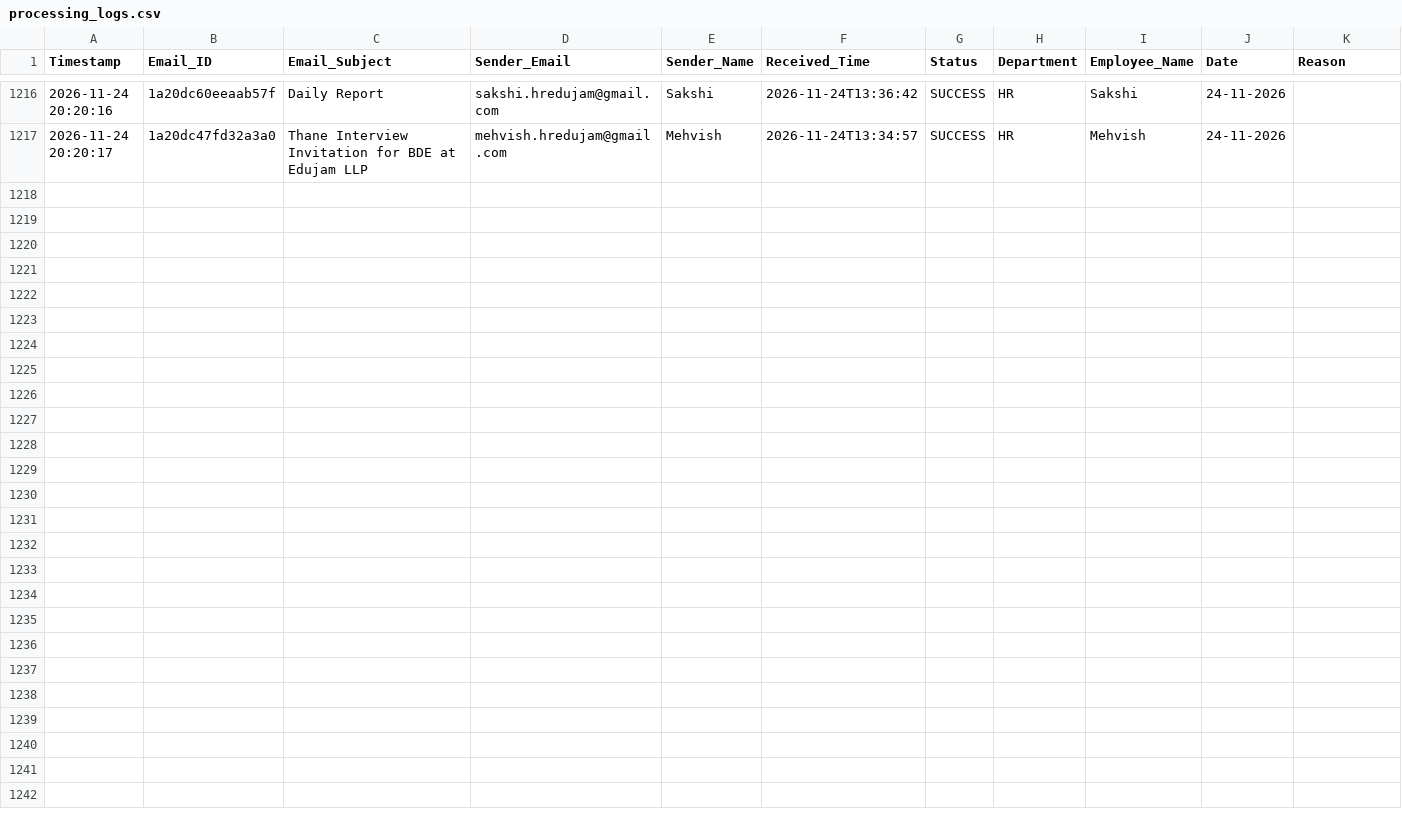
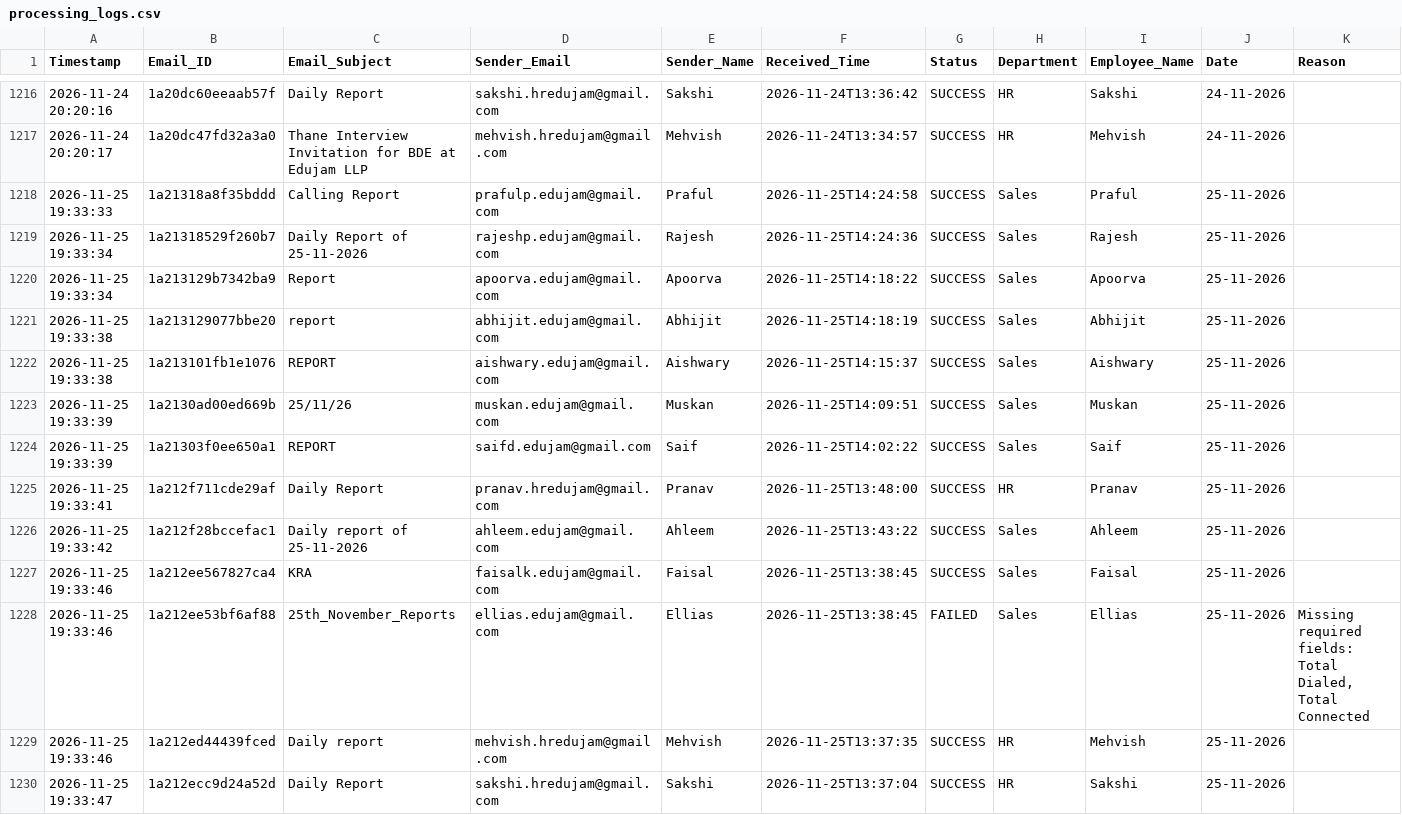
Before and after one commit to Hardik0241/Report_Automation, a CSV file: Working_Report_Editor/logs/processing_logs.csv, drawn as a sheet; only a part is shown, gaps mark what is left out; rows hold the shown columns only; the diff names each change by its address in the sheet, - before the commit and + after, or states it on an @@ line.

```diff
--- a/Working_Report_Editor/logs/processing_logs.csv
+++ b/Working_Report_Editor/logs/processing_logs.csv
+row 1218: 2026-11-25 19:33:33 | 1a21318a8f35bddd | Calling Report | prafulp.edujam@gmail.com | Praful | 2026-11-25T14:24:58 | SUCCESS | Sales | Praful | 25-11-2026
+row 1219: 2026-11-25 19:33:34 | 1a21318529f260b7 | Daily Report of 25-11-2026 | rajeshp.edujam@gmail.com | Rajesh | 2026-11-25T14:24:36 | SUCCESS | Sales | Rajesh | 25-11-2026
+row 1220: 2026-11-25 19:33:34 | 1a213129b7342ba9 | Report | apoorva.edujam@gmail.com | Apoorva | 2026-11-25T14:18:22 | SUCCESS | Sales | Apoorva | 25-11-2026
+row 1221: 2026-11-25 19:33:38 | 1a213129077bbe20 | report | abhijit.edujam@gmail.com | Abhijit | 2026-11-25T14:18:19 | SUCCESS | Sales | Abhijit | 25-11-2026
+row 1222: 2026-11-25 19:33:38 | 1a213101fb1e1076 | REPORT | aishwary.edujam@gmail.com | Aishwary | 2026-11-25T14:15:37 | SUCCESS | Sales | Aishwary | 25-11-2026
+row 1223: 2026-11-25 19:33:39 | 1a2130ad00ed669b | 25/11/26 | muskan.edujam@gmail.com | Muskan | 2026-11-25T14:09:51 | SUCCESS | Sales | Muskan | 25-11-2026
+row 1224: 2026-11-25 19:33:39 | 1a21303f0ee650a1 | REPORT | saifd.edujam@gmail.com | Saif | 2026-11-25T14:02:22 | SUCCESS | Sales | Saif | 25-11-2026
+row 1225: 2026-11-25 19:33:41 | 1a212f711cde29af | Daily Report | pranav.hredujam@gmail.com | Pranav | 2026-11-25T13:48:00 | SUCCESS | HR | Pranav | 25-11-2026
+row 1226: 2026-11-25 19:33:42 | 1a212f28bccefac1 | Daily report of 25-11-2026 | ahleem.edujam@gmail.com | Ahleem | 2026-11-25T13:43:22 | SUCCESS | Sales | Ahleem | 25-11-2026
+row 1227: 2026-11-25 19:33:46 | 1a212ee567827ca4 | KRA | faisalk.edujam@gmail.com | Faisal | 2026-11-25T13:38:45 | SUCCESS | Sales | Faisal | 25-11-2026
+row 1228: 2026-11-25 19:33:46 | 1a212ee53bf6af88 | 25th_November_Reports | ellias.edujam@gmail.com | Ellias | 2026-11-25T13:38:45 | FAILED | Sales | Ellias | 25-11-2026 | Missing required fields: Total Dialed, Total Connected
+row 1229: 2026-11-25 19:33:46 | 1a212ed44439fced | Daily report | mehvish.hredujam@gmail.com | Mehvish | 2026-11-25T13:37:35 | SUCCESS | HR | Mehvish | 25-11-2026
+row 1230: 2026-11-25 19:33:47 | 1a212ecc9d24a52d | Daily Report | sakshi.hredujam@gmail.com | Sakshi | 2026-11-25T13:37:04 | SUCCESS | HR | Sakshi | 25-11-2026
```
